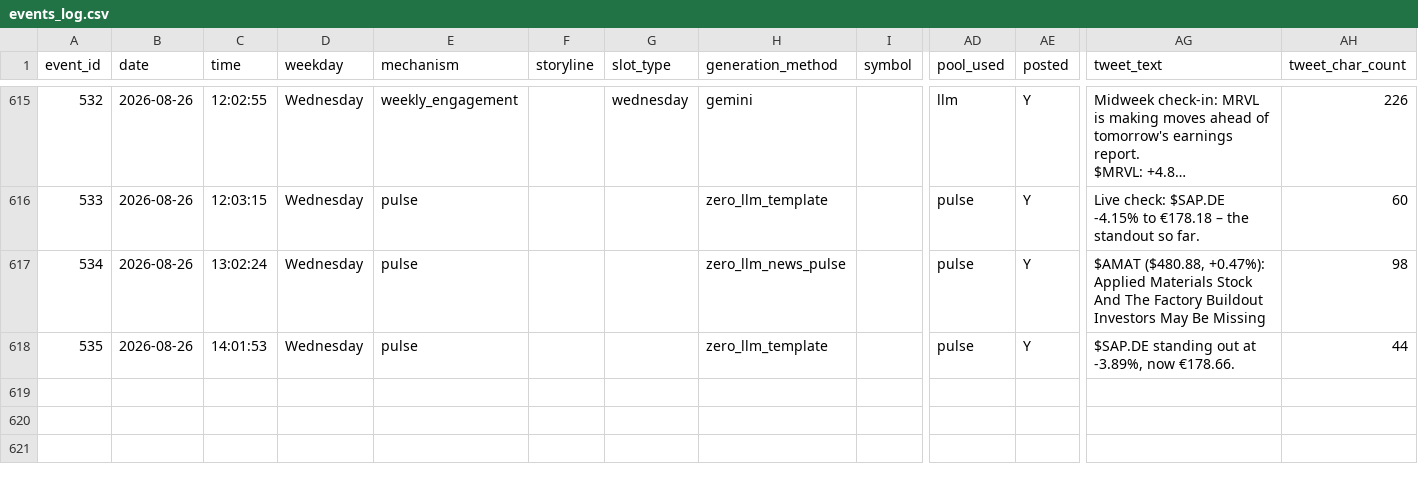
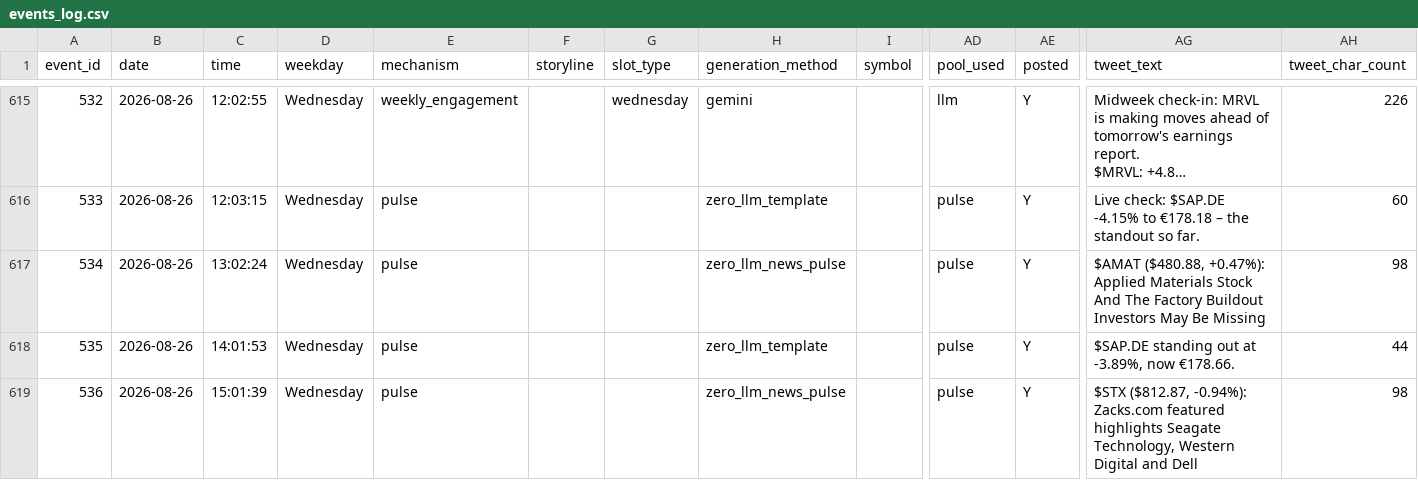
Before and after one commit to probablyproton/my_first_x_bot, a CSV file: events_log.csv, drawn as a sheet; only a part is shown, gaps mark what is left out; long unchanged cells end in …; rows hold the shown columns only; the diff names each change by its address in the sheet, - before the commit and + after, or states it on an @@ line.

```diff
--- a/events_log.csv
+++ b/events_log.csv
+row 619: 536 | 2026-08-26 | 15:01:39 | Wednesday | pulse |  |  | zero_llm_news_pulse |  | pulse | Y | $STX ($812.87, -0.94%): Zacks.com featured highlights Seagate Technology, Western Digital and Dell | 98
```
Also changed, not shown: 1 other file.
